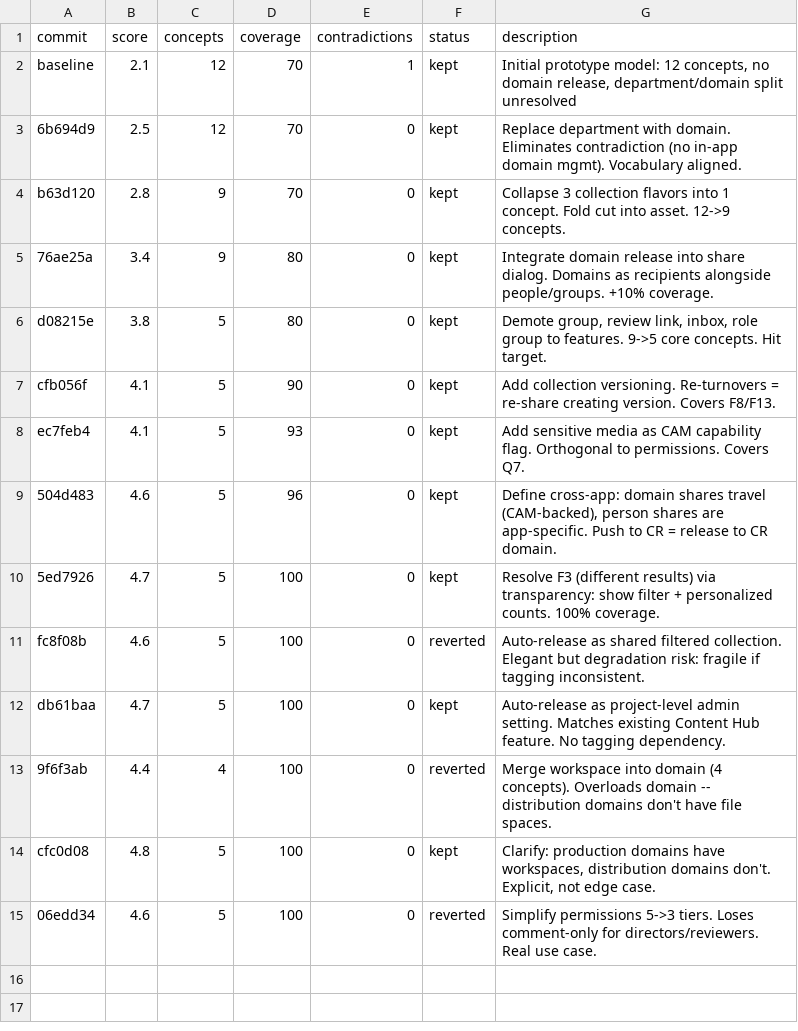
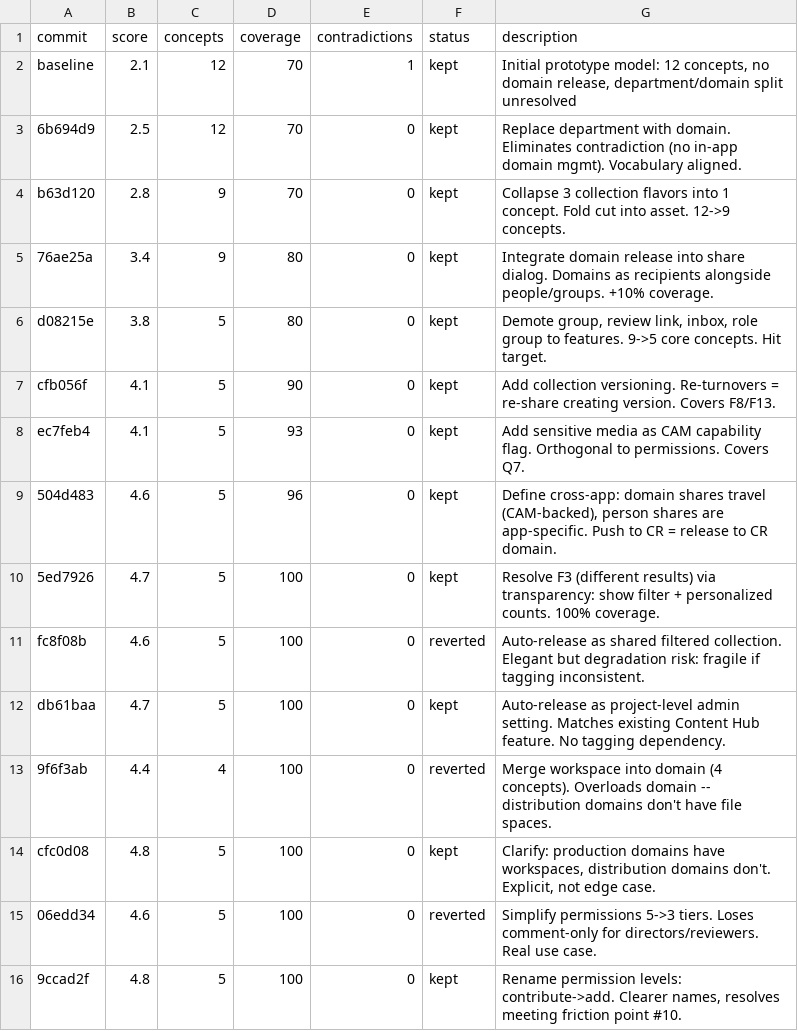
Before and after one commit to ivvvvvvvvvaaaan/Upside-Down, a TSV file: results.tsv, drawn as a sheet; the diff names each change by its address in the sheet, - before the commit and + after, or states it on an @@ line.

Commit message:
experiment 14: rename permission levels for clarity -- contribute becomes add

```diff
--- a/results.tsv
+++ b/results.tsv
+row 16: 9ccad2f | 4.8 | 5 | 100 | 0 | kept | Rename permission levels: contribute->add. Clearer names, resolves meeting friction point #10.
```
Also changed, not shown: 1 other file.
